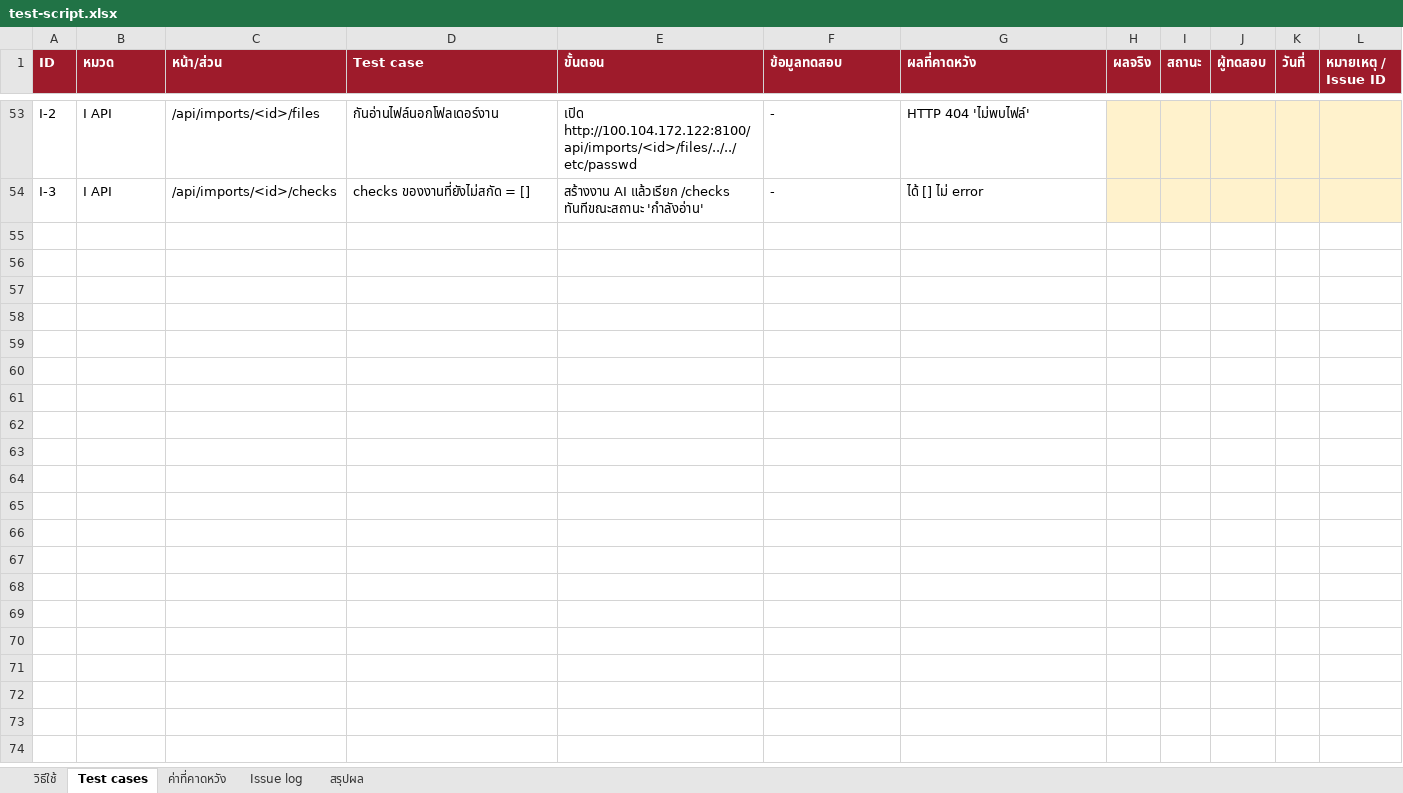
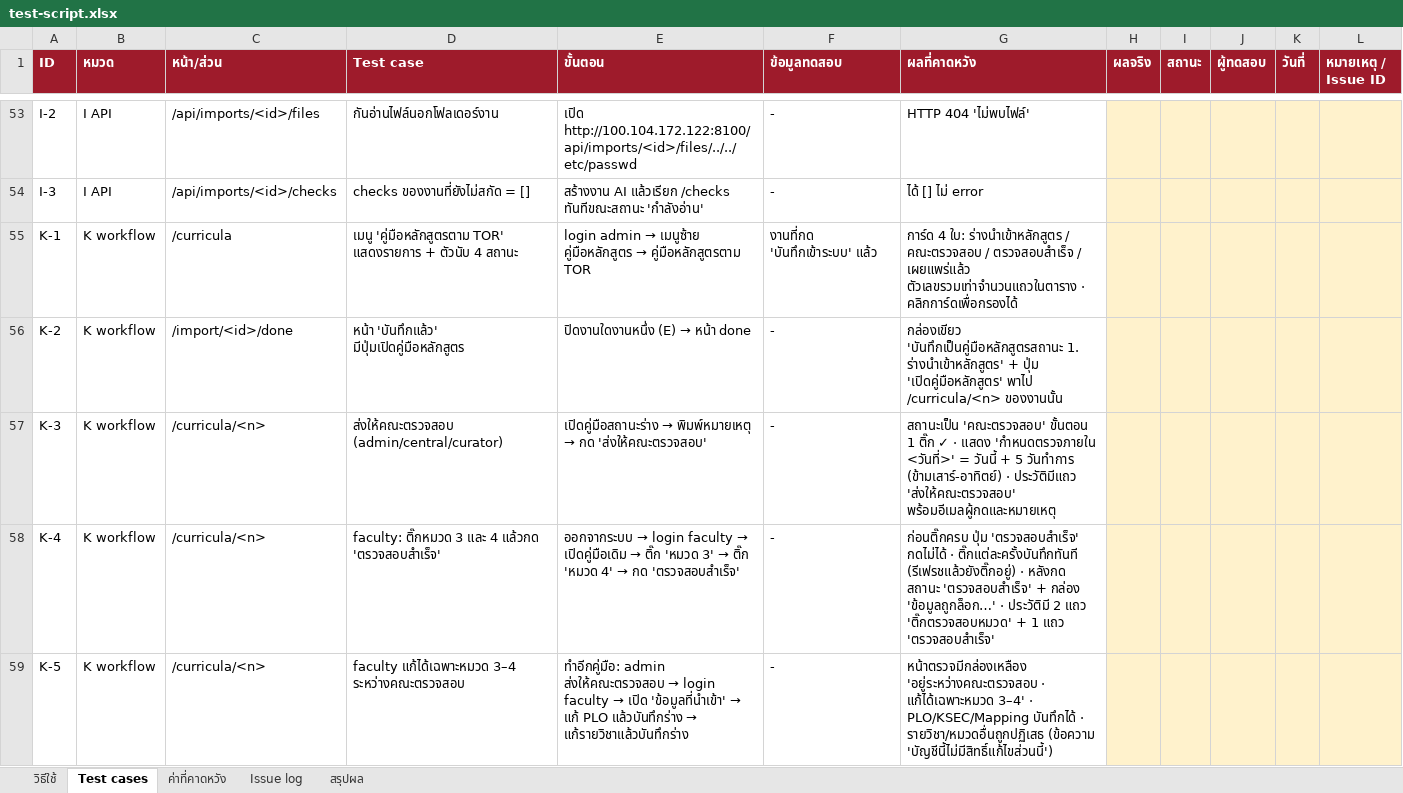
Before and after one commit to Kanabadee-KDS/OCL-agent, an Excel workbook: docs/testing/test-script.xlsx, sheet Test cases, drawn as a sheet; only a part is shown, gaps mark what is left out; values as stored, in another font and other column widths than the file's, no borders; charts and pictures not drawn; the diff covers the shown part only; the diff names each change by its address in the sheet, - before the commit and + after, or states it on an @@ line.

```diff
--- a/docs/testing/test-script.xlsx (sheet Test cases)
+++ b/docs/testing/test-script.xlsx (sheet Test cases)
+row 55: K-1 | K workflow | /curricula | เมนู 'คู่มือหลักสูตรตาม TOR' แสดงรายการ + ตัวนับ 4 สถานะ | login admin → เมนูซ้าย คู่มือหลักสูตร → คู่มือหลักสูตรตาม TOR | งานที่กด 'บันทึกเข้าระบบ' แล้ว | การ์ด 4 ใบ: ร่างนำเข้าหลักสูตร / คณะตรวจสอบ / ตรวจสอบสำเร็จ / เผยแพร่แล้ว ตัวเลขรวมเท่าจำนวนแถวในตาราง · คลิกการ์ดเพื่อกรองได้
+row 56: K-2 | K workflow | /import/<id>/done | หน้า 'บันทึกแล้ว' มีปุ่มเปิดคู่มือหลักสูตร | ปิดงานใดงานหนึ่ง (E) → หน้า done | - | กล่องเขียว 'บันทึกเป็นคู่มือหลักสูตรสถานะ 1. ร่างนำเข้าหลักสูตร' + ปุ่ม 'เปิดคู่มือหลักสูตร' พาไป /curricula/<n> ของงานนั้น
+row 57: K-3 | K workflow | /curricula/<n> | ส่งให้คณะตรวจสอบ (admin/central/curator) | เปิดคู่มือสถานะร่าง → พิมพ์หมายเหตุ → กด 'ส่งให้คณะตรวจสอบ' | - | สถานะเป็น 'คณะตรวจสอบ' ขั้นตอน 1 ติ๊ก ✓ · แสดง 'กำหนดตรวจภายใน <วันที่>' = วันนี้ + 5 วันทำการ (ข้ามเสาร์-อาทิตย์) · ประวัติมีแถว 'ส่งให้คณะตรวจสอบ' พร้อมอีเมลผู้กดและหมายเหตุ
+row 58: K-4 | K workflow | /curricula/<n> | faculty: ติ๊กหมวด 3 และ 4 แล้วกด 'ตรวจสอบสำเร็จ' | ออกจากระบบ → login faculty → เปิดคู่มือเดิม → ติ๊ก 'หมวด 3' → ติ๊ก 'หมวด 4' → กด 'ตรวจสอบสำเร็จ' | - | ก่อนติ๊กครบ ปุ่ม 'ตรวจสอบสำเร็จ' กดไม่ได้ · ติ๊กแต่ละครั้งบันทึกทันที (รีเฟรชแล้วยังติ๊กอยู่) · หลังกด สถานะ 'ตรวจสอบสำเร็จ' + กล่อง 'ข้อมูลถูกล็อก…' · ประวัติมี 2 แถว 'ติ๊กตรวจสอบหมวด' + 1 แถว 'ตรวจสอบสำเร็จ'
+row 59: K-5 | K workflow | /curricula/<n> | faculty แก้ได้เฉพาะหมวด 3–4 ระหว่างคณะตรวจสอบ | ทำอีกคู่มือ: admin ส่งให้คณะตรวจสอบ → login faculty → เปิด 'ข้อมูลที่นำเข้า' → แก้ PLO แล้วบันทึกร่าง → แก้รายวิชาแล้วบันทึกร่าง | - | หน้าตรวจมีกล่องเหลือง 'อยู่ระหว่างคณะตรวจสอบ · แก้ได้เฉพาะหมวด 3–4' · PLO/KSEC/Mapping บันทึกได้ · รายวิชา/หมวดอื่นถูกปฏิเสธ (ข้อความ 'บัญชีนี้ไม่มีสิทธิ์แก้ไขส่วนนี้')
```
Also changed, not shown: 5 added rows elsewhere in this sheet, sheet สรุปผล, sheet วิธีใช้, formulas that keep their value, 22 other files.
